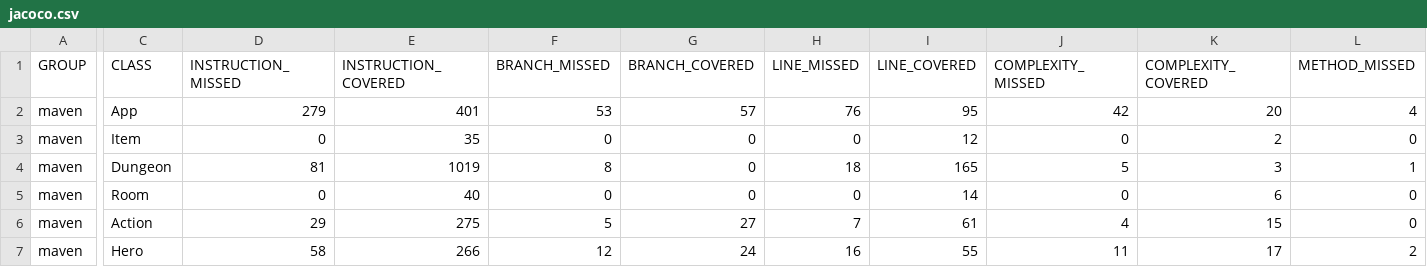
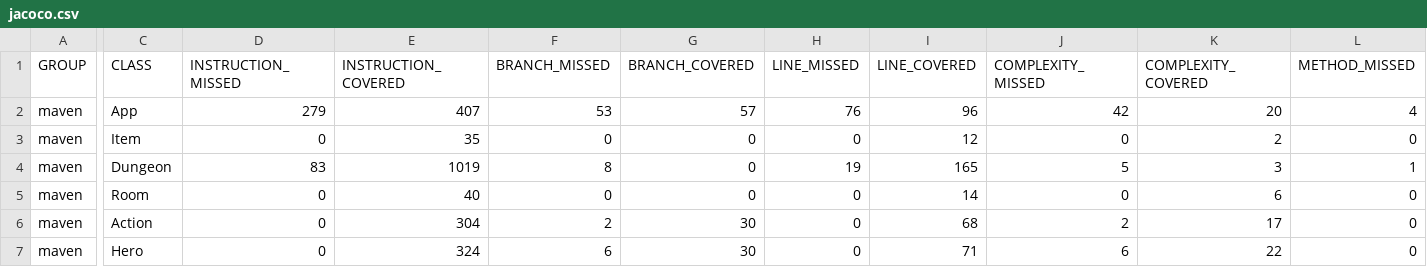
Before and after one commit to mr-culver/cs478-team8, a CSV file: maven/target/site/jacoco/jacoco.csv, drawn as a sheet; only a part is shown, gaps mark what is left out; the diff covers the shown part only; the diff names each change by its address in the sheet, - before the commit and + after, or states it on an @@ line.

Commit message:
print methods tested

```diff
--- a/maven/target/site/jacoco/jacoco.csv
+++ b/maven/target/site/jacoco/jacoco.csv
-E2 (INSTRUCTION_COVERED): 401
+E2 (INSTRUCTION_COVERED): 407
-I2 (LINE_COVERED): 95
+I2 (LINE_COVERED): 96
-D4 (INSTRUCTION_MISSED): 81
+D4 (INSTRUCTION_MISSED): 83
-H4 (LINE_MISSED): 18
+H4 (LINE_MISSED): 19
-D6 (INSTRUCTION_MISSED): 29
+D6 (INSTRUCTION_MISSED): 0
-E6 (INSTRUCTION_COVERED): 275
+E6 (INSTRUCTION_COVERED): 304
-F6 (BRANCH_MISSED): 5
+F6 (BRANCH_MISSED): 2
-G6 (BRANCH_COVERED): 27
+G6 (BRANCH_COVERED): 30
-H6 (LINE_MISSED): 7
+H6 (LINE_MISSED): 0
-I6 (LINE_COVERED): 61
+I6 (LINE_COVERED): 68
-J6 (COMPLEXITY_MISSED): 4
+J6 (COMPLEXITY_MISSED): 2
-K6 (COMPLEXITY_COVERED): 15
+K6 (COMPLEXITY_COVERED): 17
-D7 (INSTRUCTION_MISSED): 58
+D7 (INSTRUCTION_MISSED): 0
-E7 (INSTRUCTION_COVERED): 266
+E7 (INSTRUCTION_COVERED): 324
-F7 (BRANCH_MISSED): 12
+F7 (BRANCH_MISSED): 6
-G7 (BRANCH_COVERED): 24
+G7 (BRANCH_COVERED): 30
-H7 (LINE_MISSED): 16
+H7 (LINE_MISSED): 0
-I7 (LINE_COVERED): 55
+I7 (LINE_COVERED): 71
-J7 (COMPLEXITY_MISSED): 11
+J7 (COMPLEXITY_MISSED): 6
-K7 (COMPLEXITY_COVERED): 17
+K7 (COMPLEXITY_COVERED): 22
-L7 (METHOD_MISSED): 2
+L7 (METHOD_MISSED): 0
```
Also changed, not shown: 1 edited cell elsewhere in this file, 34 other files.
